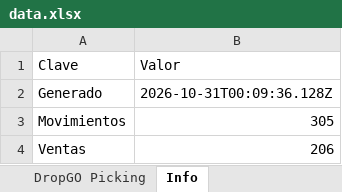
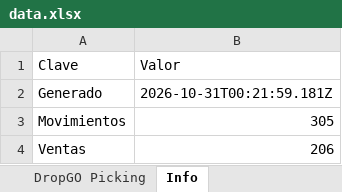
Before and after one commit to alaskanext-blip/ERPvarin, an Excel workbook: data.xlsx, sheet Info, drawn as a sheet; values as stored, in another font and other column widths than the file's, no borders; the diff names each change by its address in the sheet, - before the commit and + after, or states it on an @@ line.

```diff
--- a/data.xlsx (sheet Info)
+++ b/data.xlsx (sheet Info)
-B2 (Valor): 2026-10-31T00:09:36.128Z
+B2 (Valor): 2026-10-31T00:21:59.181Z
```
Also changed, not shown: sheet Historial, sheet Ventas.
